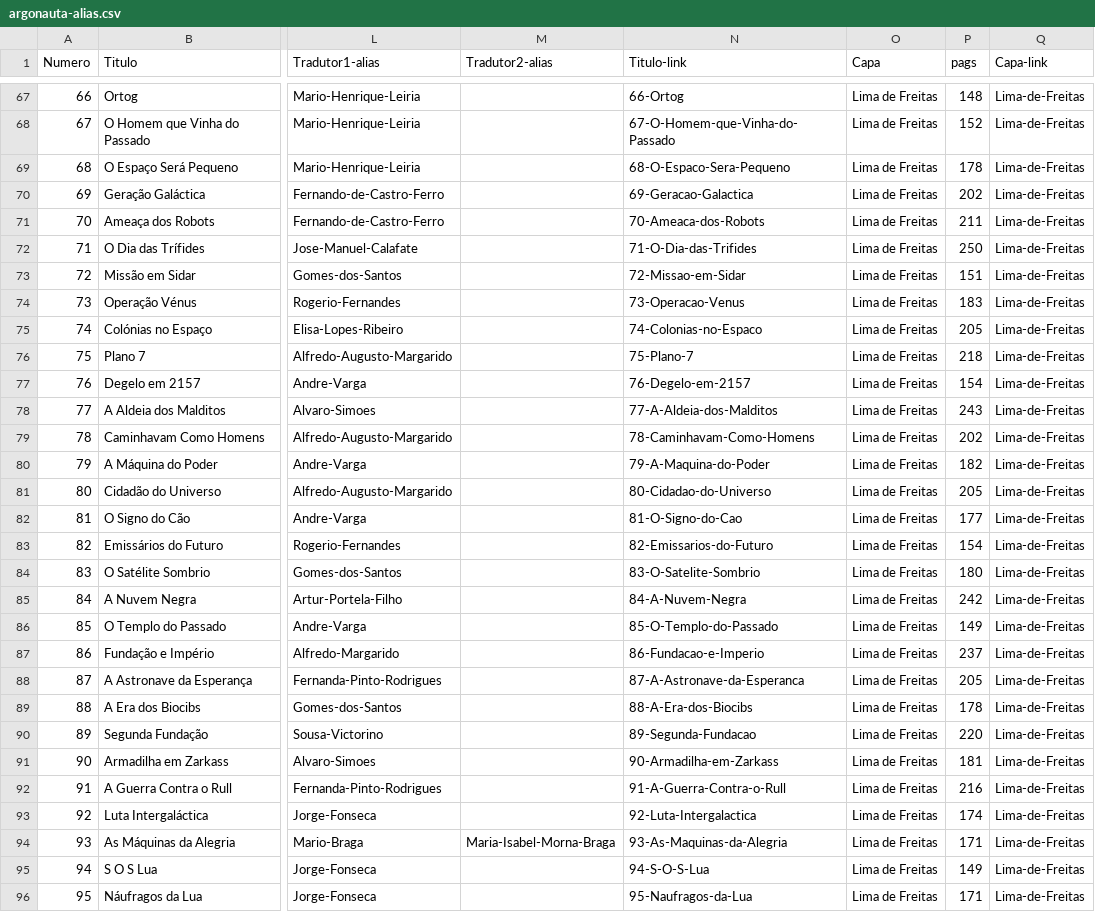
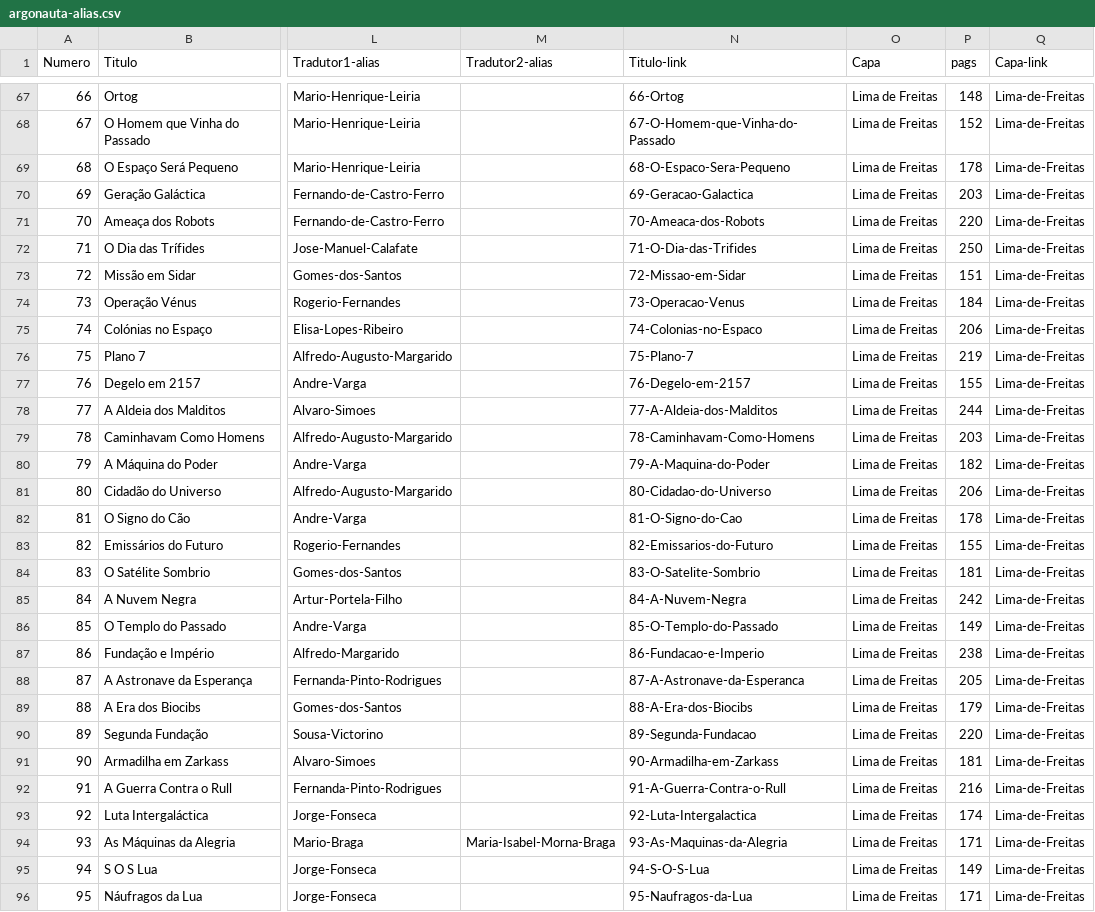
Before and after one commit to nunogand/Argonauta, a CSV file: _data/argonauta-alias.csv, drawn as a sheet; only a part is shown, gaps mark what is left out; the diff names each change by its address in the sheet, - before the commit and + after, or states it on an @@ line.

Commit message:
Update argonauta-alias.csv

```diff
--- a/_data/argonauta-alias.csv
+++ b/_data/argonauta-alias.csv
-P70 (pags): 202
+P70 (pags): 203
-P71 (pags): 211
+P71 (pags): 220
-P74 (pags): 183
+P74 (pags): 184
-P75 (pags): 205
+P75 (pags): 206
-P76 (pags): 218
+P76 (pags): 219
-P77 (pags): 154
+P77 (pags): 155
-P78 (pags): 243
+P78 (pags): 244
-P79 (pags): 202
+P79 (pags): 203
-P81 (pags): 205
+P81 (pags): 206
-P82 (pags): 177
+P82 (pags): 178
-P83 (pags): 154
+P83 (pags): 155
-P84 (pags): 180
+P84 (pags): 181
-P87 (pags): 237
+P87 (pags): 238
-P89 (pags): 178
+P89 (pags): 179
```
